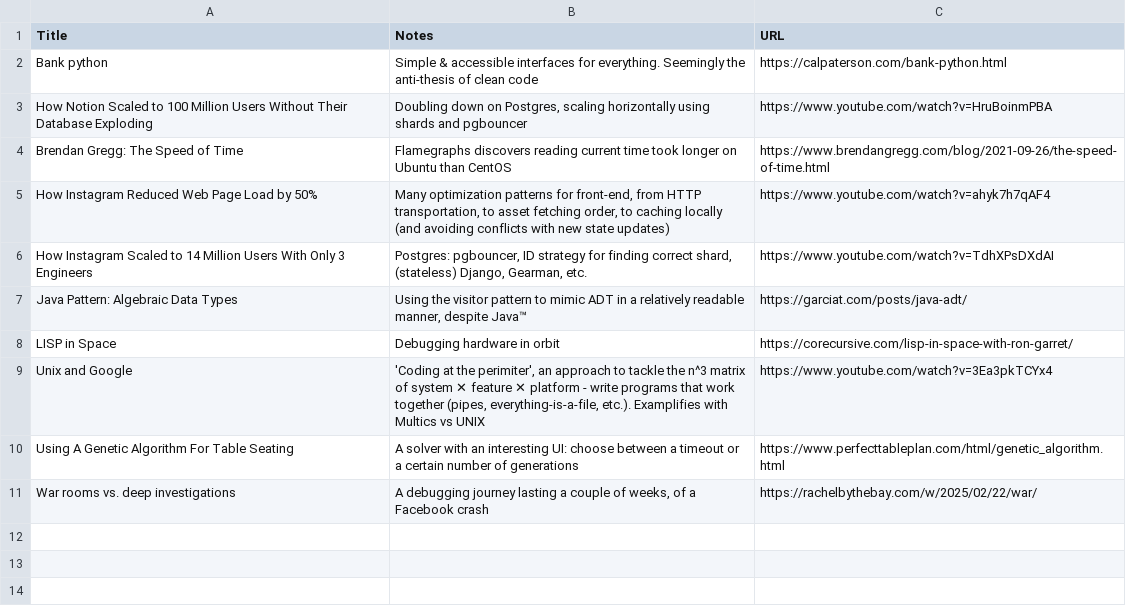
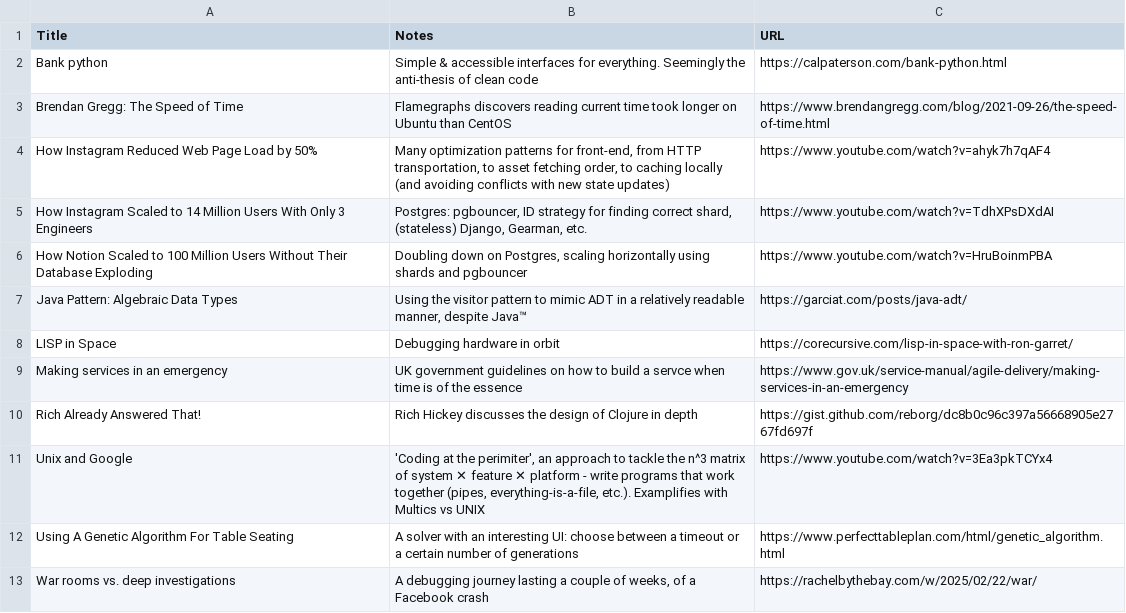
Before and after one commit to chelmertz/chelmertz.github.io, a CSV file: tables/sysdesign.csv, drawn as a sheet.

```diff
--- a/tables/sysdesign.csv
+++ b/tables/sysdesign.csv
@@ -2,3 +2,2 @@ Title,Notes,URL
 Bank python,Simple & accessible interfaces for everything. Seemingly the anti-thesis of clean code,https://calpaterson.com/bank-python.html
-How Notion Scaled to 100 Million Users Without Their Database Exploding ,"Doubling down on Postgres, scaling horizontally using shards and pgbouncer",https://www.youtube.com/watch?v=HruBoinmPBA
 Brendan Gregg: The Speed of Time,Flamegraphs discovers reading current time took longer on Ubuntu than CentOS,https://www.brendangregg.com/blog/2021-09-26/the-speed-of-time.html
@@ -6,4 +5,7 @@ How Instagram Reduced Web Page Load by 50% ,"Many optimization patterns for fron
 How Instagram Scaled to 14 Million Users With Only 3 Engineers ,"Postgres: pgbouncer, ID strategy for finding correct shard, (stateless) Django, Gearman, etc.",https://www.youtube.com/watch?v=TdhXPsDXdAI
+How Notion Scaled to 100 Million Users Without Their Database Exploding ,"Doubling down on Postgres, scaling horizontally using shards and pgbouncer",https://www.youtube.com/watch?v=HruBoinmPBA
 Java Pattern: Algebraic Data Types,"Using the visitor pattern to mimic ADT in a relatively readable manner, despite Java™",https://garciat.com/posts/java-adt/
 LISP in Space,Debugging hardware in orbit,https://corecursive.com/lisp-in-space-with-ron-garret/
+Making services in an emergency,UK government guidelines on how to build a servce when time is of the essence,https://www.gov.uk/service-manual/agile-delivery/making-services-in-an-emergency
+Rich Already Answered That!,"Rich Hickey discusses the design of Clojure in depth",https://gist.github.com/reborg/dc8b0c96c397a56668905e2767fd697f
 Unix and Google,"'Coding at the perimiter', an approach to tackle the n^3 matrix of system ✕ feature ✕ platform - write programs that work together (pipes, everything-is-a-file, etc.). Examplifies with Multics vs UNIX",https://www.youtube.com/watch?v=3Ea3pkTCYx4
```
Also changed, not shown: tables/usesthis_cli_tui.csv, tables/usesthis_desktop_applications.csv, 5 other files.
